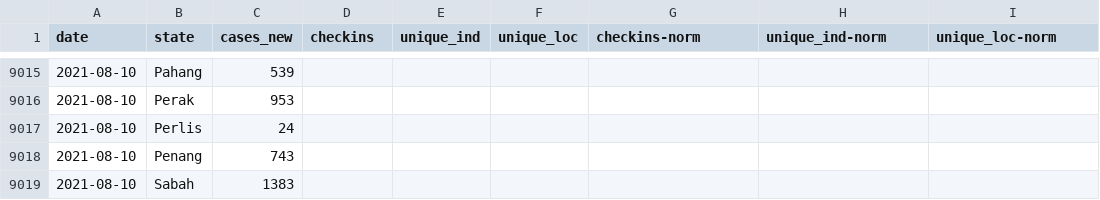
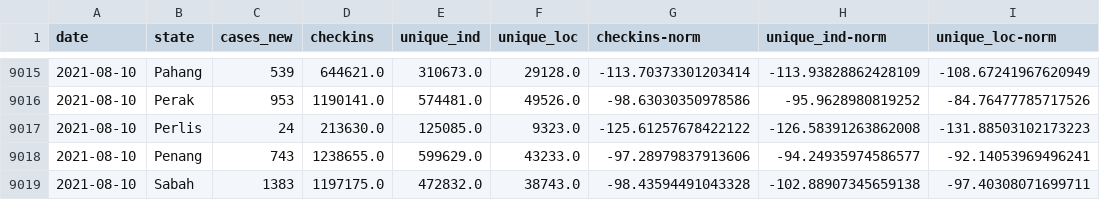
Before and after one commit to DicksonC96/Covid-Mobility-Malaysia, a CSV file: data/moh-covid-data.csv, drawn as a sheet; only a part is shown, gaps mark what is left out; the diff covers the shown part only.

```diff
--- a/data/moh-covid-data.csv
+++ b/data/moh-covid-data.csv
@@ -9015,5 +9015,5 @@ date,state,cases_new,checkins,unique_ind,unique_loc,checkins-norm,unique_ind-nor
-2021-08-10,Pahang,539,,,,,,
-2021-08-10,Perak,953,,,,,,
-2021-08-10,Perlis,24,,,,,,
-2021-08-10,Penang,743,,,,,,
-2021-08-10,Sabah,1383,,,,,,
+2021-08-10,Pahang,539,644621.0,310673.0,29128.0,-113.70373301203414,-113.93828862428109,-108.67241967620949
+2021-08-10,Perak,953,1190141.0,574481.0,49526.0,-98.63030350978586,-95.9628980819252,-84.76477785717526
+2021-08-10,Perlis,24,213630.0,125085.0,9323.0,-125.61257678422122,-126.58391263862008,-131.88503102173223
+2021-08-10,Penang,743,1238655.0,599629.0,43233.0,-97.28979837913606,-94.24935974586577,-92.14053969496241
+2021-08-10,Sabah,1383,1197175.0,472832.0,38743.0,-98.43594491043328,-102.88907345659138,-97.40308071699711
```
Also changed, not shown: 66 edited cells elsewhere in this file, data/apple-mobility-data-malaysia.csv, data/google-mobility-data-malaysia.csv, 1 other file.
